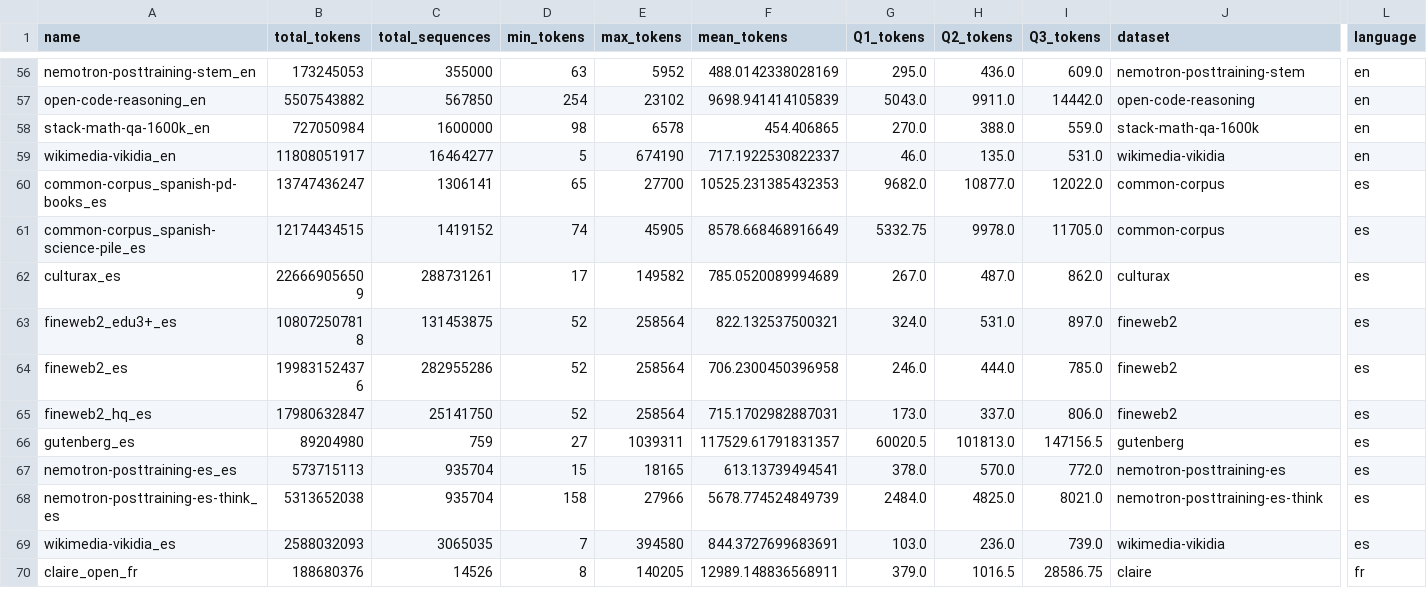
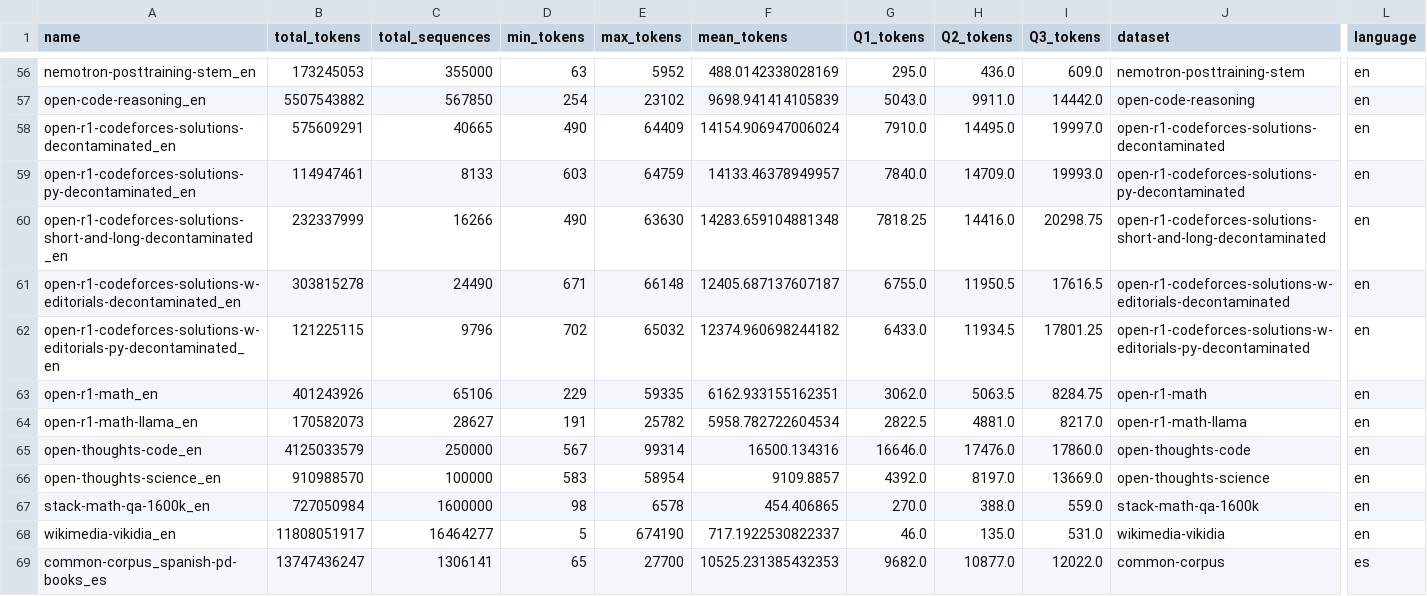
Before and after one commit to OpenLLM-France/Luciole-Training, a CSV file: data/tokenization/run/chronicles/all_stats_merged.csv, drawn as a sheet; only a part is shown, gaps mark what is left out; the shorter side is filled out with more unchanged rows; rows hold the shown columns only; the diff names each change by its address in the sheet, - before the commit and + after, or states it on an @@ line.

Commit message:
add phase 3 datasets to stats

```diff
--- a/data/tokenization/run/chronicles/all_stats_merged.csv
+++ b/data/tokenization/run/chronicles/all_stats_merged.csv
+row 58: open-r1-codeforces-solutions-decontaminated_en | 575609291 | 40665 | 490 | 64409 | 14154.906947006024 | 7910.0 | 14495.0 | 19997.0 | open-r1-codeforces-solutions-decontaminated | en
+row 59: open-r1-codeforces-solutions-py-decontaminated_en | 114947461 | 8133 | 603 | 64759 | 14133.46378949957 | 7840.0 | 14709.0 | 19993.0 | open-r1-codeforces-solutions-py-decontaminated | en
+row 60: open-r1-codeforces-solutions-short-and-long-decontaminated_en | 232337999 | 16266 | 490 | 63630 | 14283.659104881348 | 7818.25 | 14416.0 | 20298.75 | open-r1-codeforces-solutions-short-and-long-decontaminated | en
+row 61: open-r1-codeforces-solutions-w-editorials-decontaminated_en | 303815278 | 24490 | 671 | 66148 | 12405.687137607187 | 6755.0 | 11950.5 | 17616.5 | open-r1-codeforces-solutions-w-editorials-decontaminated | en
+row 62: open-r1-codeforces-solutions-w-editorials-py-decontaminated_en | 121225115 | 9796 | 702 | 65032 | 12374.960698244182 | 6433.0 | 11934.5 | 17801.25 | open-r1-codeforces-solutions-w-editorials-py-decontaminated | en
+row 63: open-r1-math_en | 401243926 | 65106 | 229 | 59335 | 6162.933155162351 | 3062.0 | 5063.5 | 8284.75 | open-r1-math | en
+row 64: open-r1-math-llama_en | 170582073 | 28627 | 191 | 25782 | 5958.782722604534 | 2822.5 | 4881.0 | 8217.0 | open-r1-math-llama | en
+row 65: open-thoughts-code_en | 4125033579 | 250000 | 567 | 99314 | 16500.134316 | 16646.0 | 17476.0 | 17860.0 | open-thoughts-code | en
+row 66: open-thoughts-science_en | 910988570 | 100000 | 583 | 58954 | 9109.8857 | 4392.0 | 8197.0 | 13669.0 | open-thoughts-science | en
```
Also changed, not shown: 1 other file.
